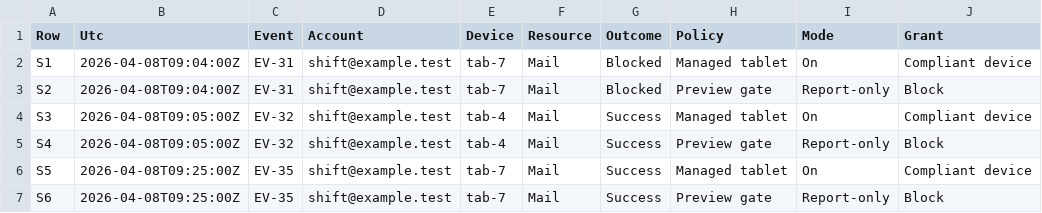
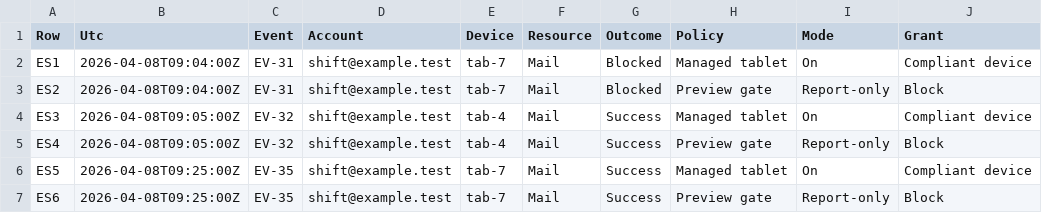
Before and after one commit to glennarmbruster/Books, a CSV file: all-about-ai/practice/exchange-inventory/cases/entra-signins.csv, drawn as a sheet; only a part is shown; the diff names each change by its address in the sheet, - before the commit and + after, or states it on an @@ line.

Commit message:
All About AI · Clarify case evidence and teach from separately labeled practice files

```diff
--- a/all-about-ai/practice/exchange-inventory/cases/entra-signins.csv
+++ b/all-about-ai/practice/exchange-inventory/cases/entra-signins.csv
-A2 (Row): S1
+A2 (Row): ES1
-A3 (Row): S2
+A3 (Row): ES2
-A4 (Row): S3
+A4 (Row): ES3
-A5 (Row): S4
+A5 (Row): ES4
-A6 (Row): S5
+A6 (Row): ES5
-A7 (Row): S6
+A7 (Row): ES6
```
Also changed, not shown: all-about-ai/practice/exchange-inventory/cases/intune-checkins.csv, all-about-ai/practice/exchange-inventory/cases/rule-retest.csv, 38 other files.
